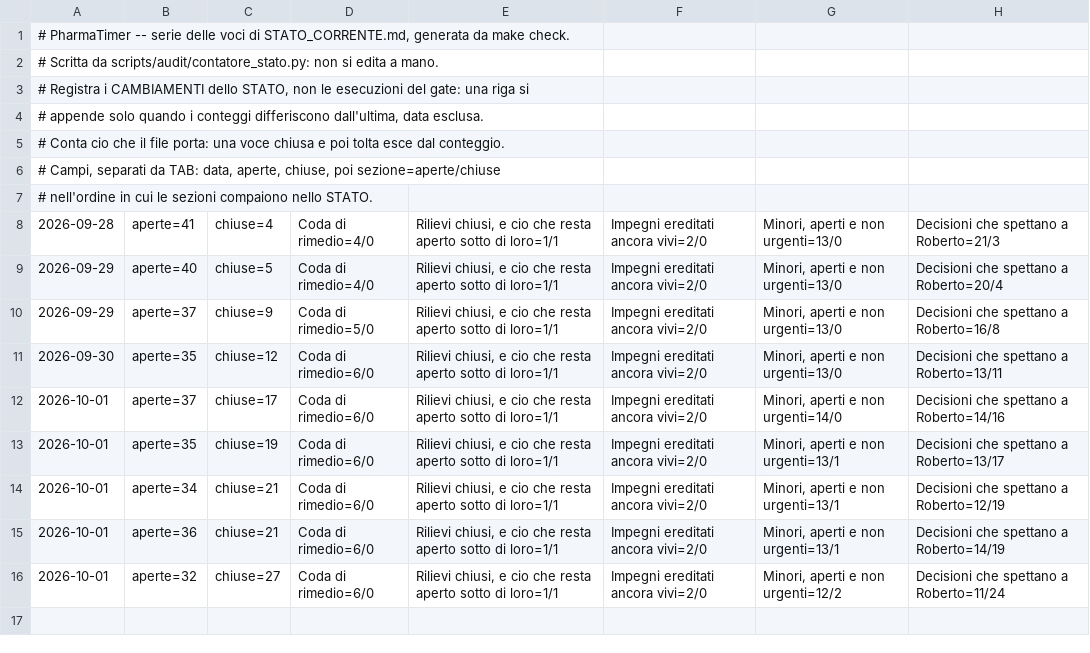
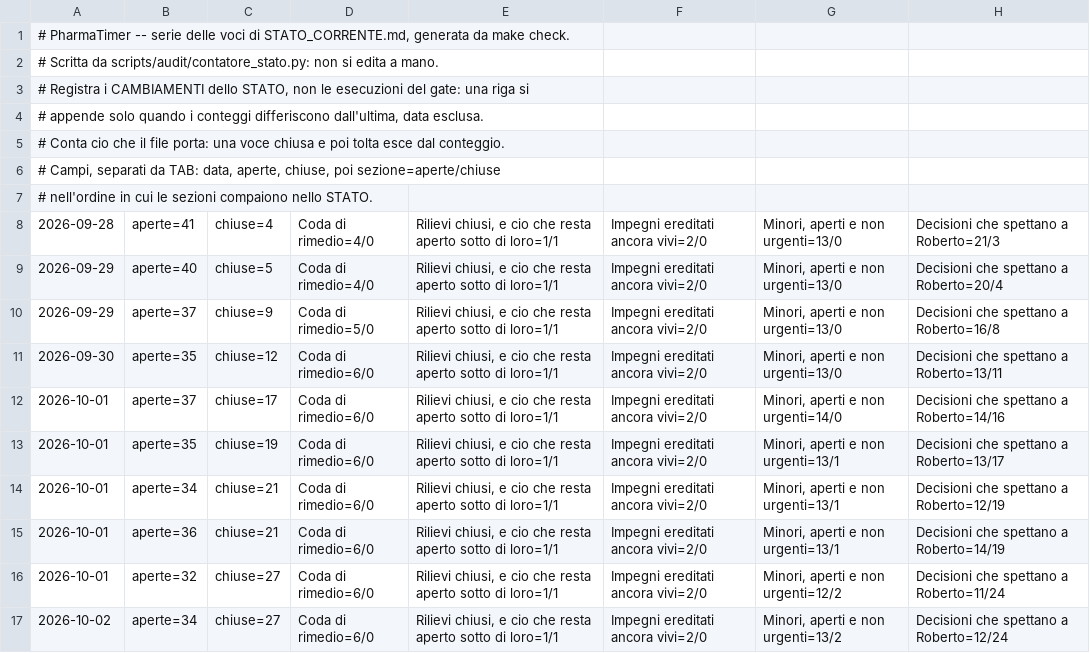
Before and after one commit to timegates-code/pharmatimer, a TSV file: docs/serie-stato.tsv, drawn as a sheet; the diff names each change by its address in the sheet, - before the commit and + after, or states it on an @@ line.

```diff
--- a/docs/serie-stato.tsv
+++ b/docs/serie-stato.tsv
+row 17: 2026-10-02 | aperte=34 | chiuse=27 | Coda di rimedio=6/0 | Rilievi chiusi, e cio che resta aperto sotto di loro=1/1 | Impegni ereditati ancora vivi=2/0 | Minori, aperti e non urgenti=13/2 | Decisioni che spettano a Roberto=12/24
```
Also changed, not shown: 4 other files.
